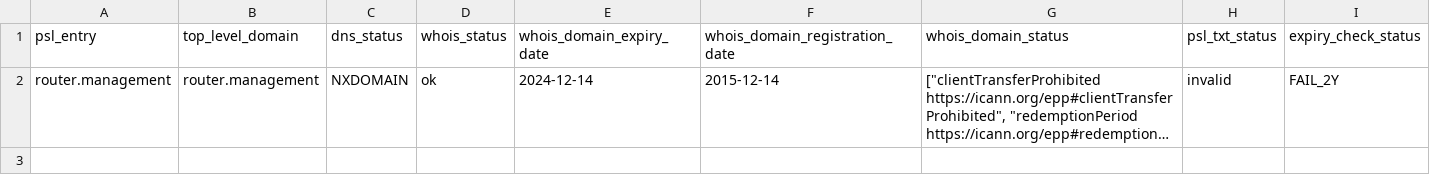
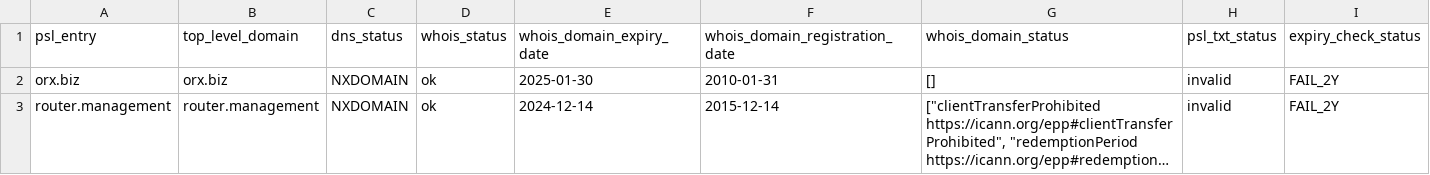
Before and after one commit to groundcat/PSL-private-domains-checker, a CSV file: data/expired.csv, drawn as a sheet; long unchanged cells end in …; the diff names each change by its address in the sheet, - before the commit and + after, or states it on an @@ line.

```diff
--- a/data/expired.csv
+++ b/data/expired.csv
+row 2: orx.biz | orx.biz | NXDOMAIN | ok | 2025-01-30 | 2010-01-31 | [] | invalid | FAIL_2Y
```
Also changed, not shown: data/all.csv, data/expiry_less_than_2yrs.csv, 2 other files.
